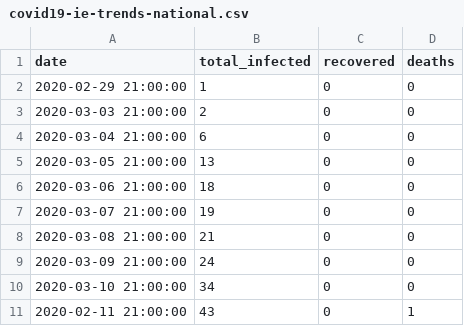
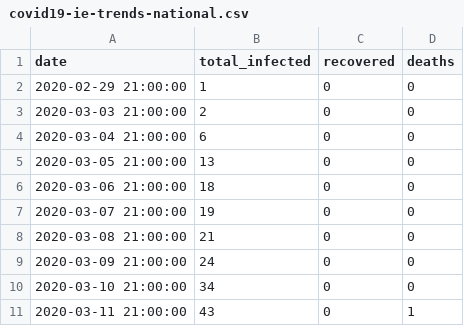
Before and after one commit to wpa/COVID-19, a CSV file: national-trend-data/covid19-ie-trends-national.csv, drawn as a sheet.

Commit message:
* fix date

```diff
--- a/national-trend-data/covid19-ie-trends-national.csv
+++ b/national-trend-data/covid19-ie-trends-national.csv
@@ -10,2 +10,2 @@ date,total_infected,recovered,deaths
 2020-03-10 21:00:00,34,0,0
-2020-02-11 21:00:00,43,0,1
+2020-03-11 21:00:00,43,0,1
```
